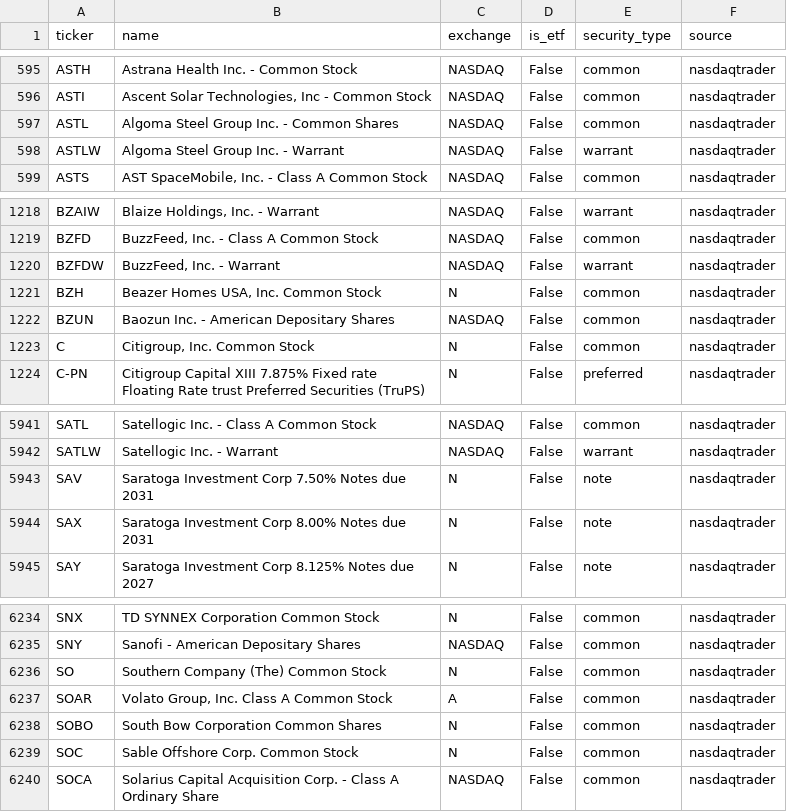
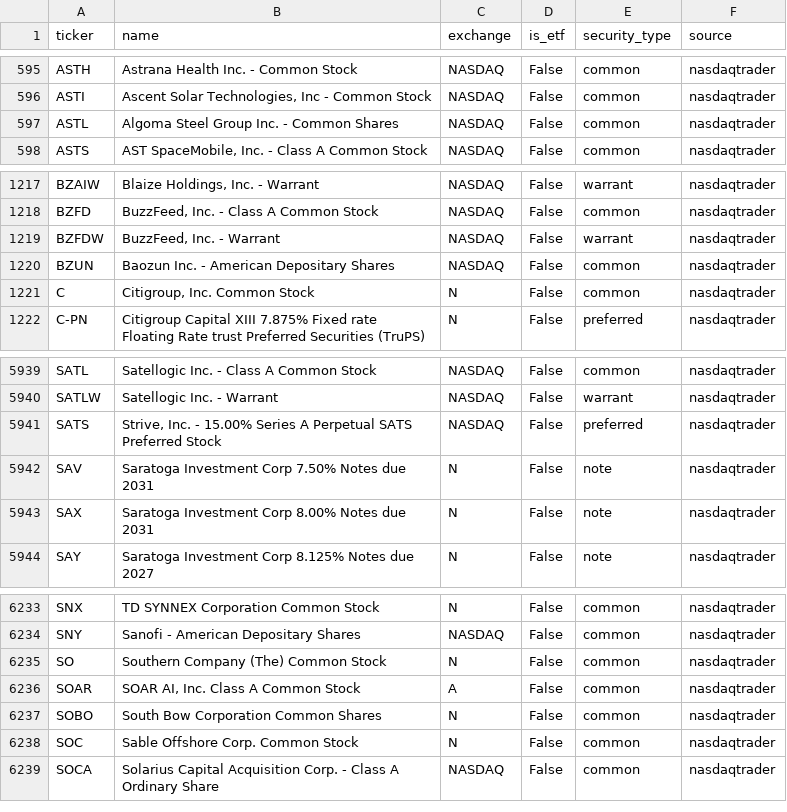
Before and after one commit to weiting1226/stock, a CSV file: data/universe.csv, drawn as a sheet; only a part is shown, gaps mark what is left out.

```diff
--- a/data/universe.csv
+++ b/data/universe.csv
@@ -597,3 +597,2 @@ ASTI,"Ascent Solar Technologies, Inc - Common Stock",NASDAQ,False,common,nasdaqt
 ASTL,Algoma Steel Group Inc. - Common Shares,NASDAQ,False,common,nasdaqtrader
-ASTLW,Algoma Steel Group Inc. - Warrant,NASDAQ,False,warrant,nasdaqtrader
 ASTS,"AST SpaceMobile, Inc. - Class A Common Stock",NASDAQ,False,common,nasdaqtrader
@@ -1220,3 +1219,2 @@ BZFD,"BuzzFeed, Inc. - Class A Common Stock",NASDAQ,False,common,nasdaqtrader
 BZFDW,"BuzzFeed, Inc. - Warrant",NASDAQ,False,warrant,nasdaqtrader
-BZH,"Beazer Homes USA, Inc. Common Stock",N,False,common,nasdaqtrader
 BZUN,Baozun Inc. - American Depositary Shares,NASDAQ,False,common,nasdaqtrader
@@ -5942,2 +5940,3 @@ SATL,Satellogic Inc. - Class A Common Stock,NASDAQ,False,common,nasdaqtrader
 SATLW,Satellogic Inc. - Warrant,NASDAQ,False,warrant,nasdaqtrader
+SATS,"Strive, Inc. - 15.00% Series A Perpetual SATS Preferred Stock",NASDAQ,False,preferred,nasdaqtrader
 SAV,Saratoga Investment Corp 7.50% Notes due 2031,N,False,note,nasdaqtrader
@@ -6236,3 +6235,3 @@ SNY,Sanofi - American Depositary Shares,NASDAQ,False,common,nasdaqtrader
 SO,Southern Company (The) Common Stock,N,False,common,nasdaqtrader
-SOAR,"Volato Group, Inc. Class A Common Stock",A,False,common,nasdaqtrader
+SOAR,"SOAR AI, Inc. Class A Common Stock",A,False,common,nasdaqtrader
 SOBO,South Bow Corporation Common Shares,N,False,common,nasdaqtrader
```
Also changed, not shown: 6 other files.
